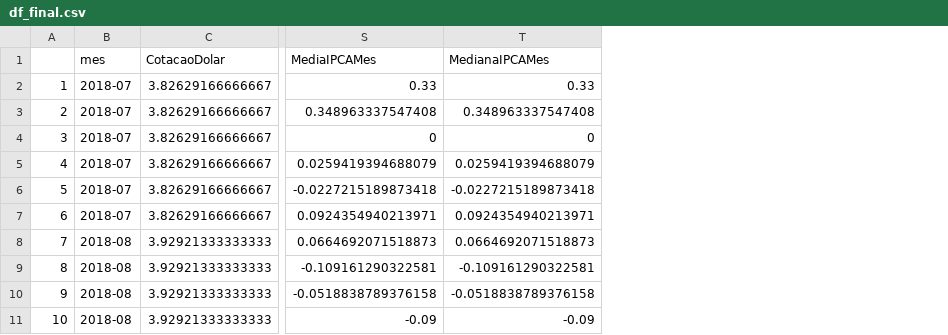
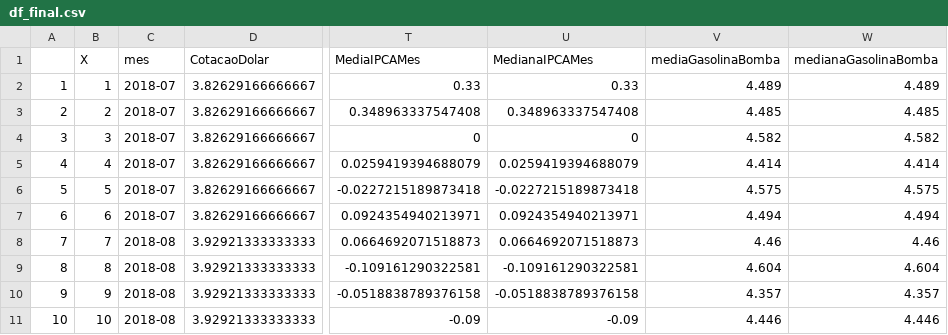
Before and after one commit to kspaler/Trabalho_Bloco_A, a CSV file: df_final.csv, drawn as a sheet; only a part is shown, gaps mark what is left out; the diff names each change by its address in the sheet, - before the commit and + after, or states it on an @@ line.

Commit message:
Adicionadas colunas d epreço na bomba

```diff
--- a/df_final.csv
+++ b/df_final.csv
+column B (X), rows 2-11: 1 | 2 | 3 | 4 | 5 | 6 | 7 | 8 | 9 | 10
+column V (mediaGasolinaBomba), rows 2-11: 4.489 | 4.485 | 4.582 | 4.414 | 4.575 | 4.494 | 4.46 | 4.604 | 4.357 | 4.446
+column W (medianaGasolinaBomba), rows 2-11: 4.489 | 4.485 | 4.582 | 4.414 | 4.575 | 4.494 | 4.46 | 4.604 | 4.357 | 4.446
```
Also changed, not shown: 1 other file.
